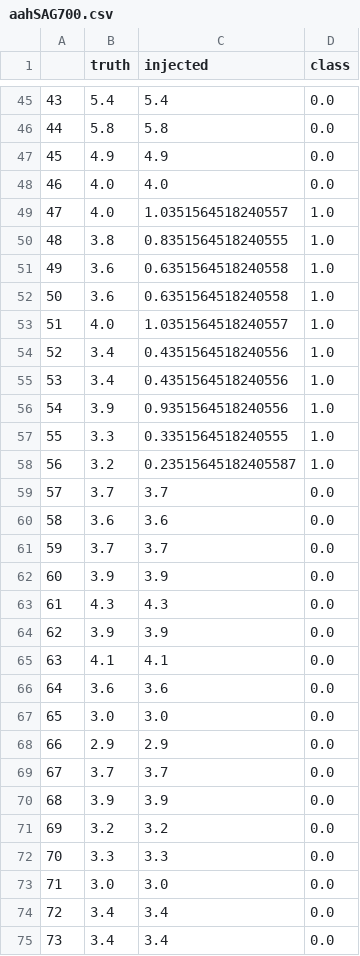
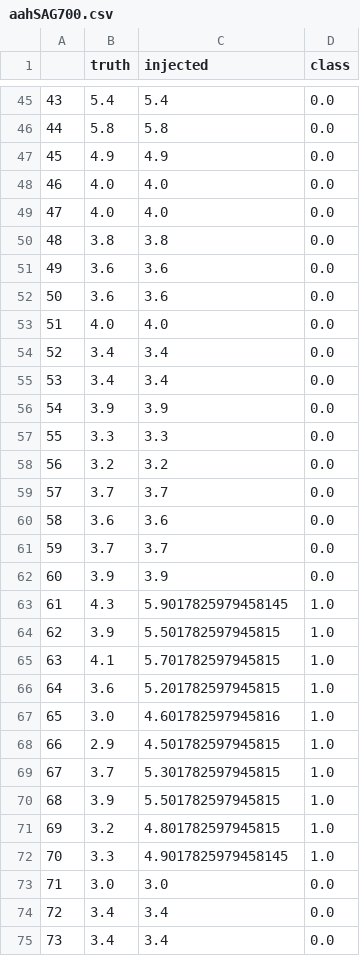
Before and after one commit to althausLuca/anomaly-injection, a CSV file: Injection/Data/generated/aahSAG700.csv, drawn as a sheet; only a part is shown, gaps mark what is left out; the diff covers the shown part only.

```diff
--- a/Injection/Data/generated/aahSAG700.csv
+++ b/Injection/Data/generated/aahSAG700.csv
@@ -48,12 +48,12 @@
 46,4.0,4.0,0.0
-47,4.0,1.0351564518240557,1.0
-48,3.8,0.8351564518240555,1.0
-49,3.6,0.6351564518240558,1.0
-50,3.6,0.6351564518240558,1.0
-51,4.0,1.0351564518240557,1.0
-52,3.4,0.4351564518240556,1.0
-53,3.4,0.4351564518240556,1.0
-54,3.9,0.9351564518240556,1.0
-55,3.3,0.3351564518240555,1.0
-56,3.2,0.23515645182405587,1.0
+47,4.0,4.0,0.0
+48,3.8,3.8,0.0
+49,3.6,3.6,0.0
+50,3.6,3.6,0.0
+51,4.0,4.0,0.0
+52,3.4,3.4,0.0
+53,3.4,3.4,0.0
+54,3.9,3.9,0.0
+55,3.3,3.3,0.0
+56,3.2,3.2,0.0
 57,3.7,3.7,0.0
@@ -62,12 +62,12 @@
 60,3.9,3.9,0.0
-61,4.3,4.3,0.0
-62,3.9,3.9,0.0
-63,4.1,4.1,0.0
-64,3.6,3.6,0.0
-65,3.0,3.0,0.0
-66,2.9,2.9,0.0
-67,3.7,3.7,0.0
-68,3.9,3.9,0.0
-69,3.2,3.2,0.0
-70,3.3,3.3,0.0
+61,4.3,5.9017825979458145,1.0
+62,3.9,5.501782597945815,1.0
+63,4.1,5.701782597945815,1.0
+64,3.6,5.201782597945815,1.0
+65,3.0,4.601782597945816,1.0
+66,2.9,4.501782597945815,1.0
+67,3.7,5.301782597945815,1.0
+68,3.9,5.501782597945815,1.0
+69,3.2,4.801782597945815,1.0
+70,3.3,4.9017825979458145,1.0
 71,3.0,3.0,0.0
```
Also changed, not shown: 40 edited cells elsewhere in this file, Injection/Data/generated/aahSAG100.csv, Injection/Data/generated/aahSAG200.csv, 44 other files.
